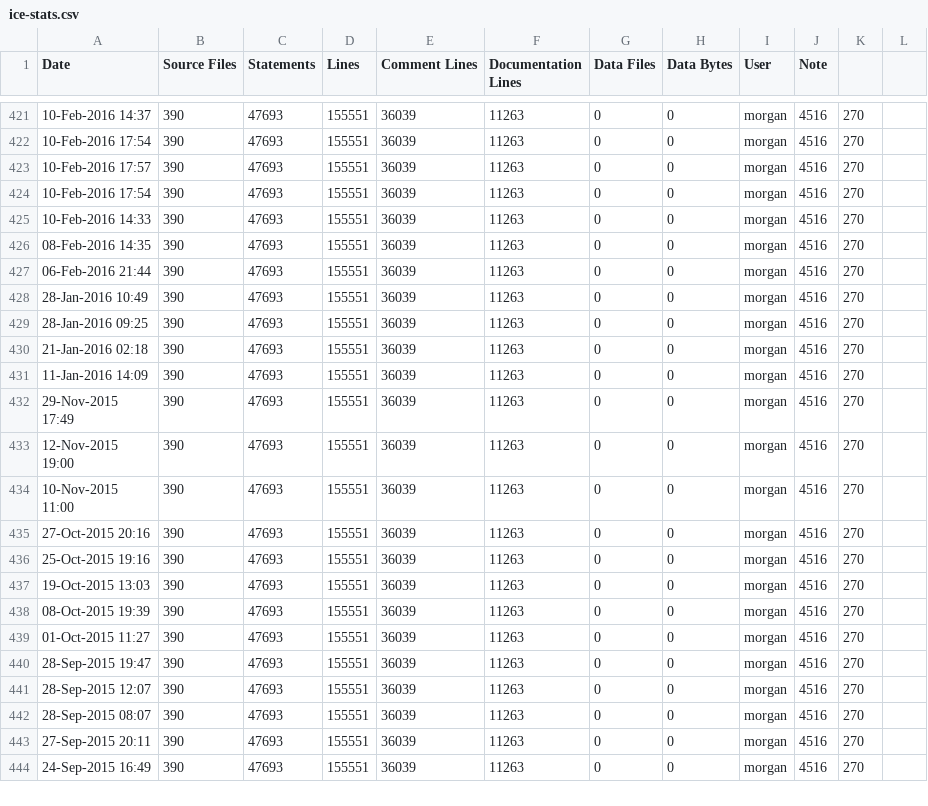
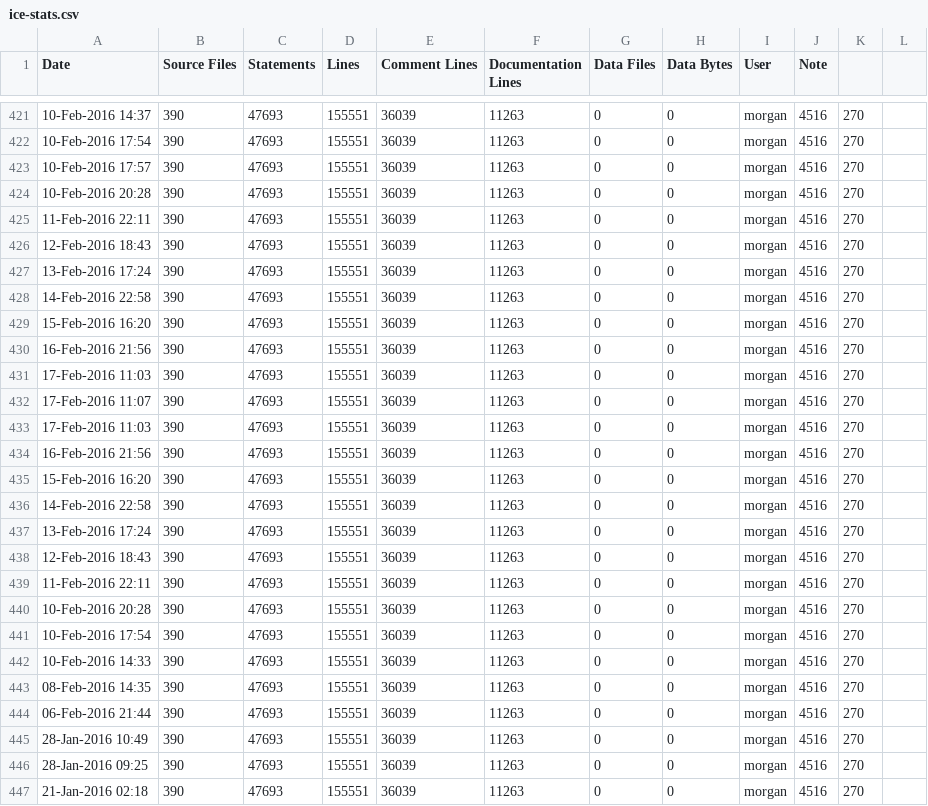
Before and after one commit to elfprince13/G3D10, a CSV file: assimp.lib/ice-stats.csv, drawn as a sheet; only a part is shown, gaps mark what is left out; the shorter side is filled out with more unchanged rows.

```diff
--- a/assimp.lib/ice-stats.csv
+++ b/assimp.lib/ice-stats.csv
@@ -423,2 +423,19 @@ Date,Source Files,Statements,Lines,Comment Lines,Documentation Lines,Data Files,
 10-Feb-2016 17:57,390,47693,155551,36039,11263,0,0,morgan,4516,270
+10-Feb-2016 20:28,390,47693,155551,36039,11263,0,0,morgan,4516,270
+11-Feb-2016 22:11,390,47693,155551,36039,11263,0,0,morgan,4516,270
+12-Feb-2016 18:43,390,47693,155551,36039,11263,0,0,morgan,4516,270
+13-Feb-2016 17:24,390,47693,155551,36039,11263,0,0,morgan,4516,270
+14-Feb-2016 22:58,390,47693,155551,36039,11263,0,0,morgan,4516,270
+15-Feb-2016 16:20,390,47693,155551,36039,11263,0,0,morgan,4516,270
+16-Feb-2016 21:56,390,47693,155551,36039,11263,0,0,morgan,4516,270
+17-Feb-2016 11:03,390,47693,155551,36039,11263,0,0,morgan,4516,270
+17-Feb-2016 11:07,390,47693,155551,36039,11263,0,0,morgan,4516,270
+17-Feb-2016 11:03,390,47693,155551,36039,11263,0,0,morgan,4516,270
+16-Feb-2016 21:56,390,47693,155551,36039,11263,0,0,morgan,4516,270
+15-Feb-2016 16:20,390,47693,155551,36039,11263,0,0,morgan,4516,270
+14-Feb-2016 22:58,390,47693,155551,36039,11263,0,0,morgan,4516,270
+13-Feb-2016 17:24,390,47693,155551,36039,11263,0,0,morgan,4516,270
+12-Feb-2016 18:43,390,47693,155551,36039,11263,0,0,morgan,4516,270
+11-Feb-2016 22:11,390,47693,155551,36039,11263,0,0,morgan,4516,270
+10-Feb-2016 20:28,390,47693,155551,36039,11263,0,0,morgan,4516,270
 10-Feb-2016 17:54,390,47693,155551,36039,11263,0,0,morgan,4516,270
```
Also changed, not shown: G3D.lib/ice-stats.csv, freeimage.lib/ice-stats.csv, 10 other files.
